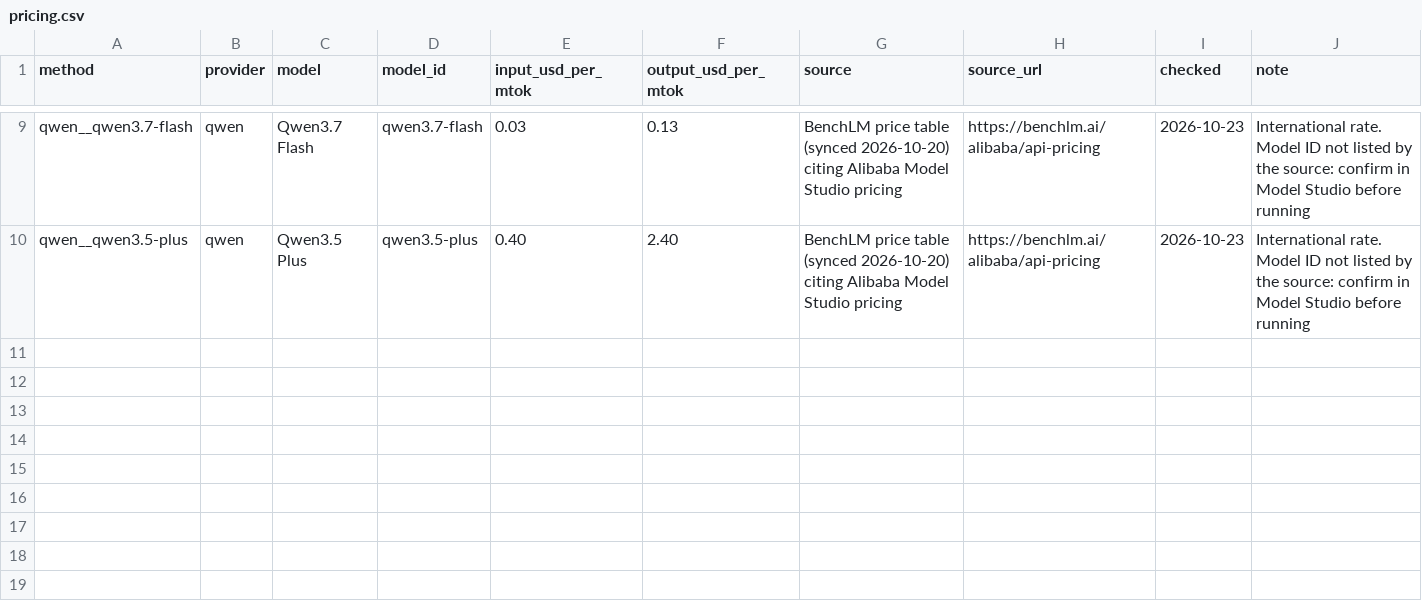
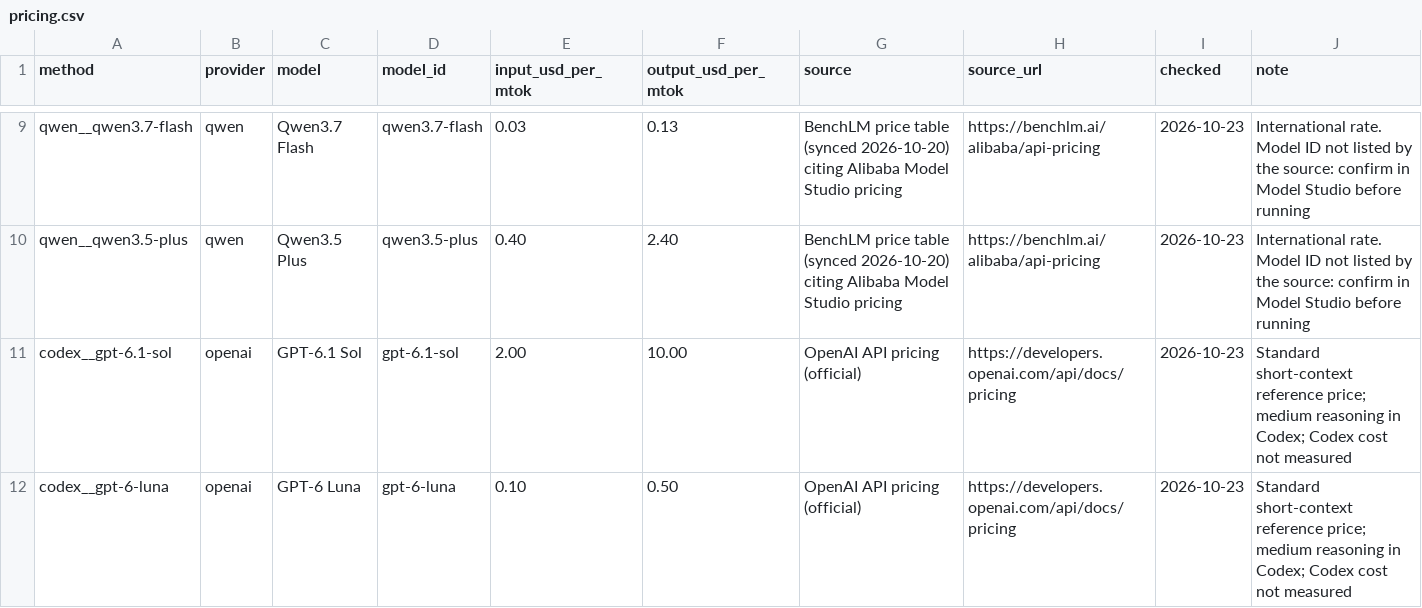
Before and after one commit to hql7-luo/llm-selection-roi, a CSV file: data/pricing.csv, drawn as a sheet; only a part is shown, gaps mark what is left out.

```diff
--- a/data/pricing.csv
+++ b/data/pricing.csv
@@ -10 +10,3 @@ qwen__qwen3.7-flash,qwen,Qwen3.7 Flash,qwen3.7-flash,0.03,0.13,BenchLM price tab
 qwen__qwen3.5-plus,qwen,Qwen3.5 Plus,qwen3.5-plus,0.40,2.40,BenchLM price table (synced 2026-10-20) citing Alibaba Model Studio pricing,https://benchlm.ai/alibaba/api-pricing,2026-10-23,International rate. Model ID not listed by the source: confirm in Model Studio before running
+codex__gpt-6.1-sol,openai,GPT-6.1 Sol,gpt-6.1-sol,2.00,10.00,OpenAI API pricing (official),https://developers.openai.com/api/docs/pricing,2026-10-23,Standard short-context reference price; medium reasoning in Codex; Codex cost not measured
+codex__gpt-6-luna,openai,GPT-6 Luna,gpt-6-luna,0.10,0.50,OpenAI API pricing (official),https://developers.openai.com/api/docs/pricing,2026-10-23,Standard short-context reference price; medium reasoning in Codex; Codex cost not measured
```
Also changed, not shown: data/public_benchmarks.csv, results/field_accuracy.csv, 35 other files.
